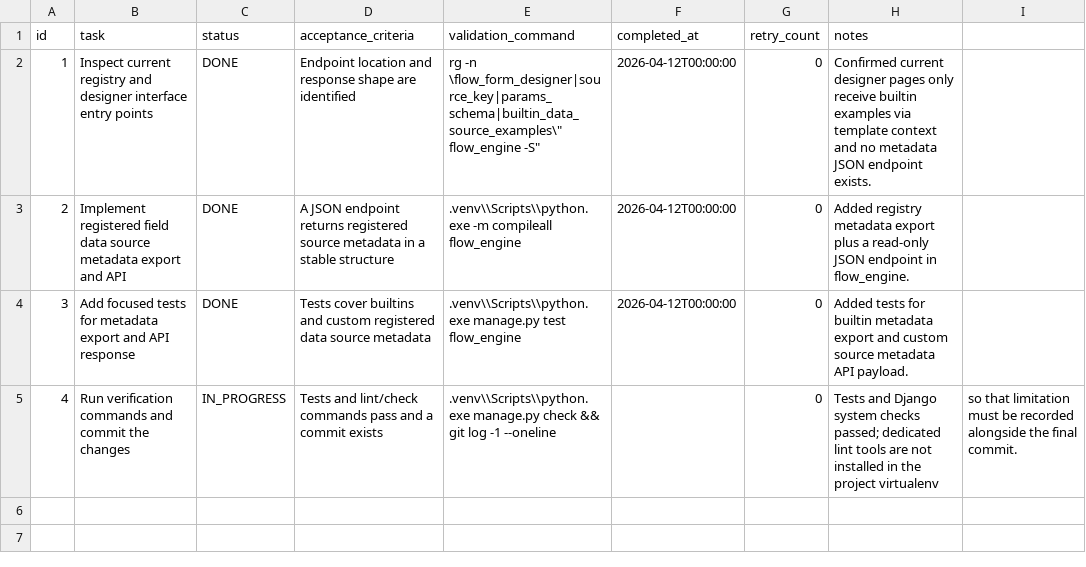
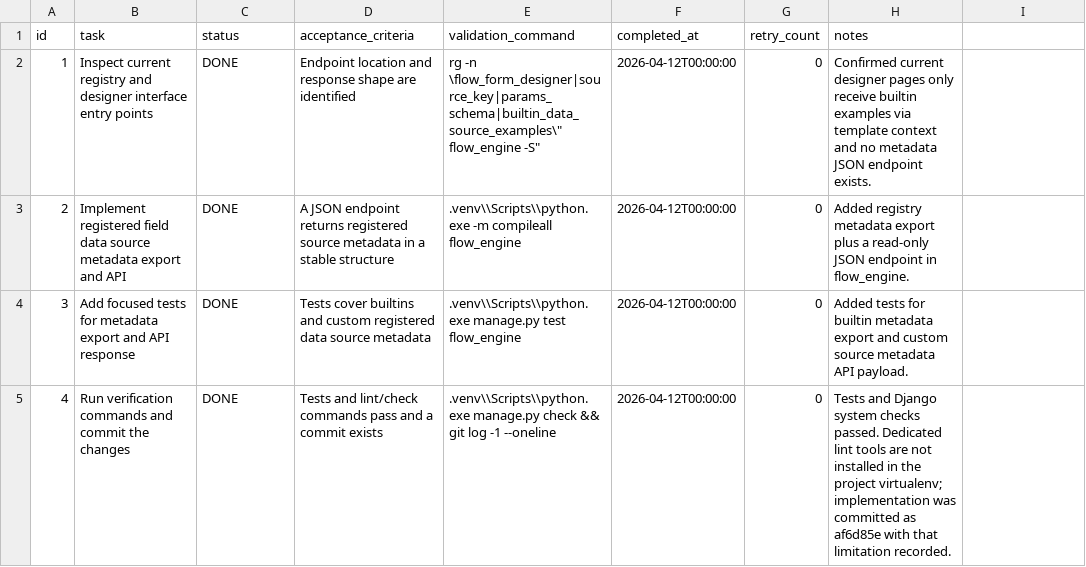
Before and after one commit to lvyuanx/all_system, a CSV file: .codex-tasks/20260412-field-datasource-metadata-api/TODO.csv, drawn as a sheet.

Commit message:
chore(task): finalize metadata api task log

```diff
--- a/.codex-tasks/20260412-field-datasource-metadata-api/TODO.csv
+++ b/.codex-tasks/20260412-field-datasource-metadata-api/TODO.csv
@@ -4,2 +4,2 @@ id,task,status,acceptance_criteria,validation_command,completed_at,retry_count,n
 3,Add focused tests for metadata export and API response,DONE,"Tests cover builtins and custom registered data source metadata",".venv\\Scripts\\python.exe manage.py test flow_engine",2026-04-12T00:00:00,0,Added tests for builtin metadata export and custom source metadata API payload.
-4,Run verification commands and commit the changes,IN_PROGRESS,"Tests and lint/check commands pass and a commit exists",".venv\\Scripts\\python.exe manage.py check && git log -1 --oneline",,0,Tests and Django system checks passed; dedicated lint tools are not installed in the project virtualenv, so that limitation must be recorded alongside the final commit.
+4,Run verification commands and commit the changes,DONE,"Tests and lint/check commands pass and a commit exists",".venv\\Scripts\\python.exe manage.py check && git log -1 --oneline",2026-04-12T00:00:00,0,Tests and Django system checks passed. Dedicated lint tools are not installed in the project virtualenv; implementation was committed as af6d85e with that limitation recorded.
```
Also changed, not shown: 1 other file.
